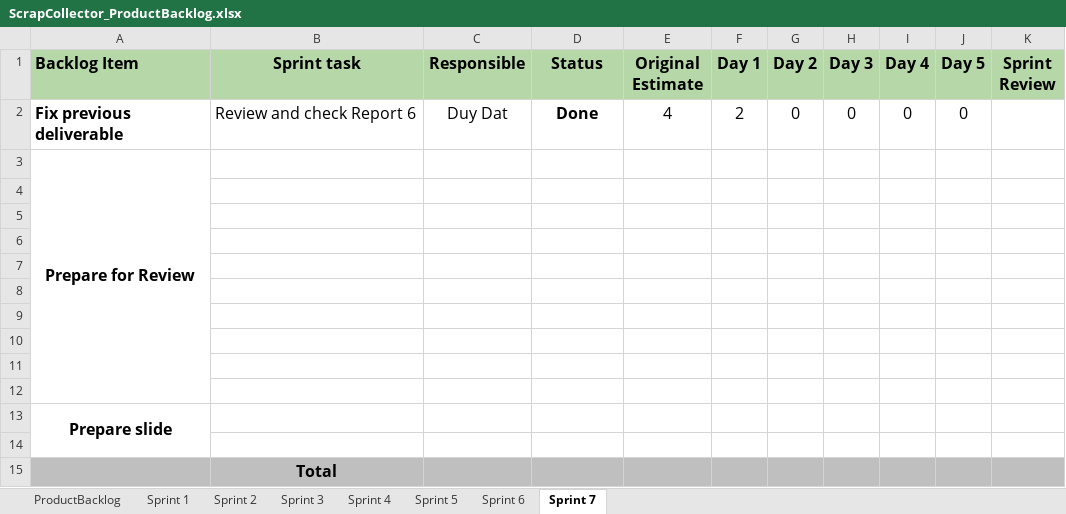
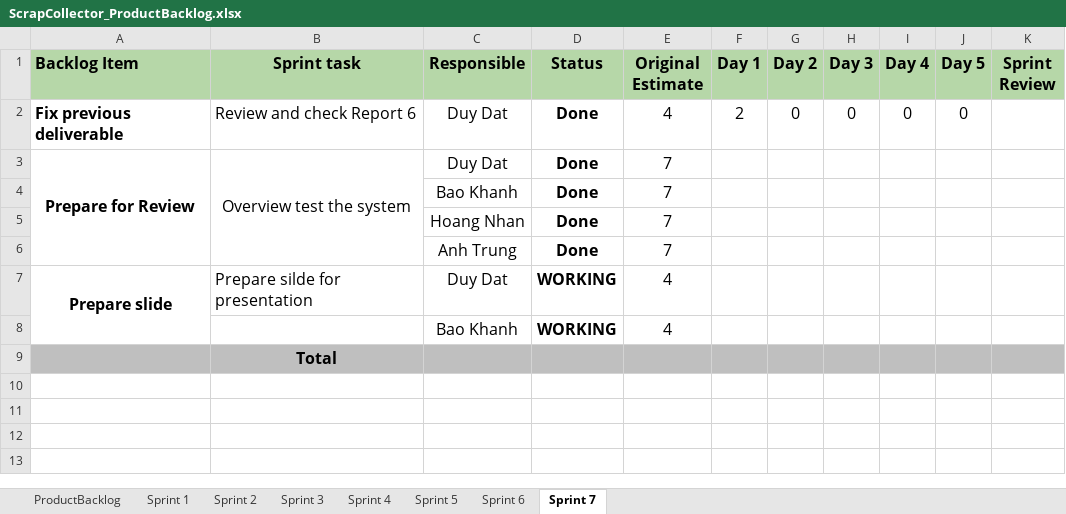
Before and after one commit to datndse63093/Capstone_JS_Spring2020_FE_Doc, an Excel workbook: Document/SE_HungLD_ScrapCollector/ScrapCollector_ProductBacklog.xlsx, sheet Sprint 7, drawn as a sheet; values as stored, in another font and other column widths than the file's, no borders; removed rows and columns are numbered as before the commit, all else as after; the diff names each change by its address in the sheet, - before the commit and + after, or states it on an @@ line.

Commit message:
update document

```diff
--- a/Document/SE_HungLD_ScrapCollector/ScrapCollector_ProductBacklog.xlsx (sheet Sprint 7)
+++ b/Document/SE_HungLD_ScrapCollector/ScrapCollector_ProductBacklog.xlsx (sheet Sprint 7)
-row 3: Prepare for Review
-row 3: (empty)
+row 3: Prepare for Review | Overview test the system | Duy Dat | Done | 7
+A3:A6 merged
+B3:B6 merged
-row 4: (empty)
+row 4:  |  | Bao Khanh | Done | 7
-row 5: (empty)
+row 5:  |  | Hoang Nhan | Done | 7
-row 6: (empty)
+row 6:  |  | Anh Trung | Done | 7
-row 7: (empty)
+row 7: Prepare slide | Prepare silde for presentation | Duy Dat | WORKING | 4
+A7:A8 merged
-row 8: (empty)
+row 8:  |  | Bao Khanh | WORKING | 4
-row 10: (empty)
-row 11: (empty)
-row 12: (empty)
-row 13: Prepare slide
-row 14: (empty)
```
Also changed, not shown: sheet Sprint 3, sheet Sprint 1, sheet Sprint 2, sheet Sprint 5, sheet Sprint 4, 6 other files.
